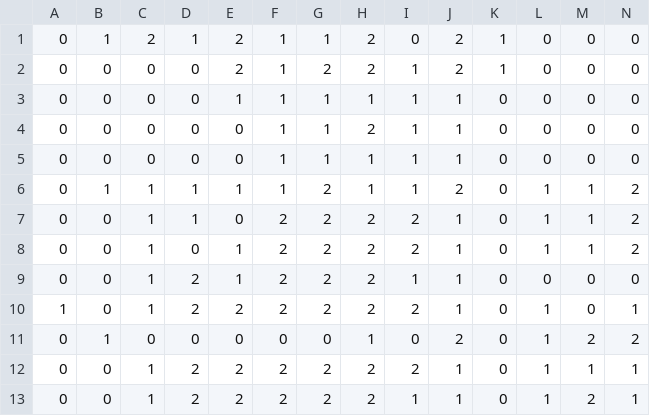
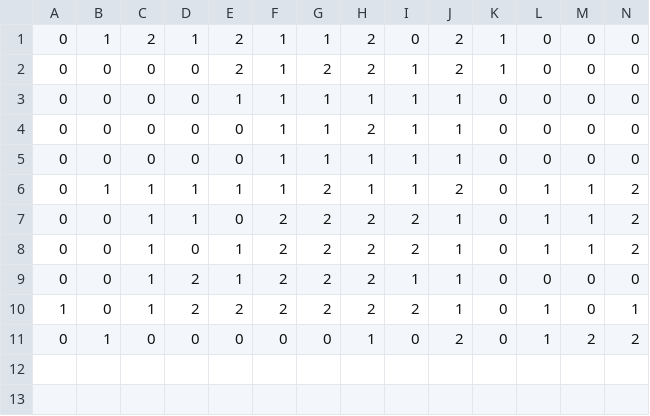
Before and after one commit to sonderius/itu-F1DELTATIME, a CSV file: data/2019/setups/xxx.csv, drawn as a sheet; only a part is shown; rows hold the shown columns only; the diff names each change by its address in the sheet, - before the commit and + after, or states it on an @@ line.

```diff
--- a/data/2019/setups/xxx.csv
+++ b/data/2019/setups/xxx.csv
-row 12: 0 | 0 | 1 | 2 | 2 | 2 | 2 | 2 | 2 | 1 | 0 | 1 | 1 | 1
-row 13: 0 | 0 | 1 | 2 | 2 | 2 | 2 | 2 | 1 | 1 | 0 | 1 | 2 | 1
```
Also changed, not shown: 6 other files.
